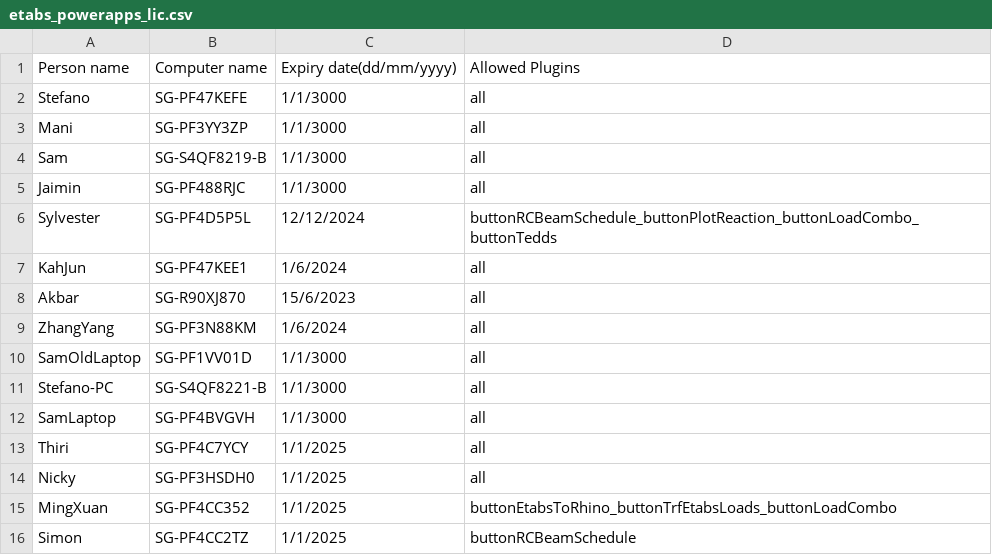
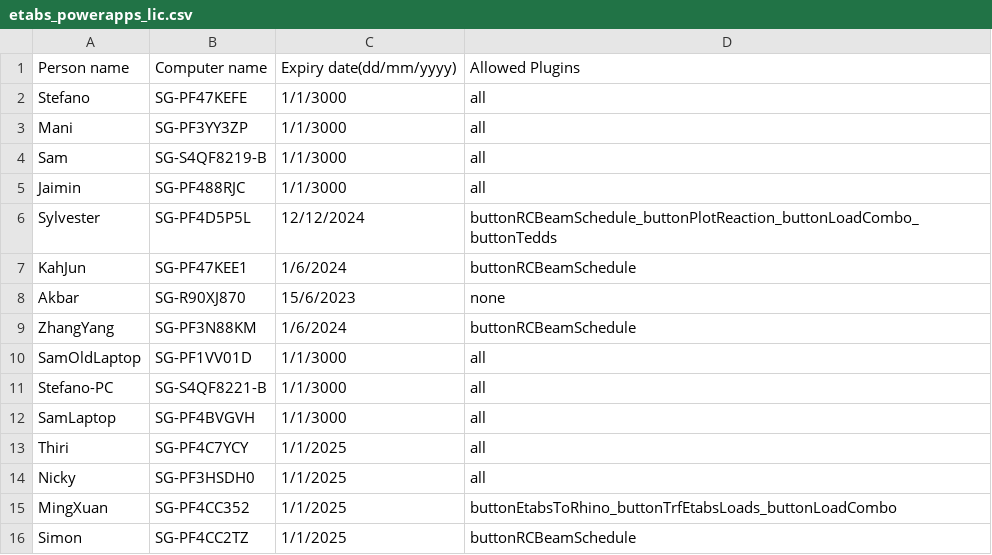
Before and after one commit to manikandan-ramboll/licensing, a CSV file: etabs_powerapps_lic.csv, drawn as a sheet.

Commit message:
Update etabs_powerapps_lic.csv

```diff
--- a/etabs_powerapps_lic.csv
+++ b/etabs_powerapps_lic.csv
@@ -6,5 +6,5 @@ Jaimin,SG-PF488RJC,1/1/3000,all
 Sylvester,SG-PF4D5P5L,12/12/2024,buttonRCBeamSchedule_buttonPlotReaction_buttonLoadCombo_buttonTedds
-KahJun,SG-PF47KEE1,1/6/2024,all
-Akbar,SG-R90XJ870,15/6/2023,all
-ZhangYang,SG-PF3N88KM,1/6/2024,all
+KahJun,SG-PF47KEE1,1/6/2024,buttonRCBeamSchedule
+Akbar,SG-R90XJ870,15/6/2023,none
+ZhangYang,SG-PF3N88KM,1/6/2024,buttonRCBeamSchedule
 SamOldLaptop,SG-PF1VV01D,1/1/3000,all
```
